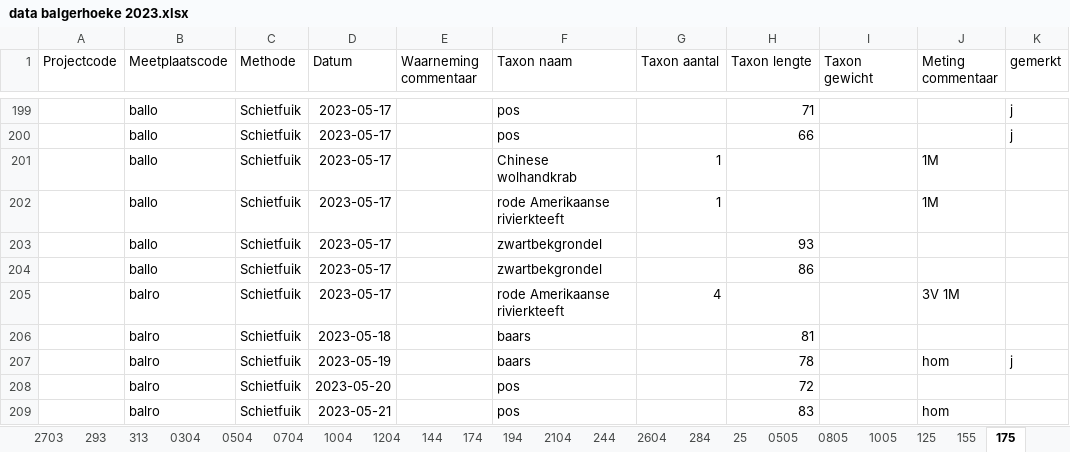
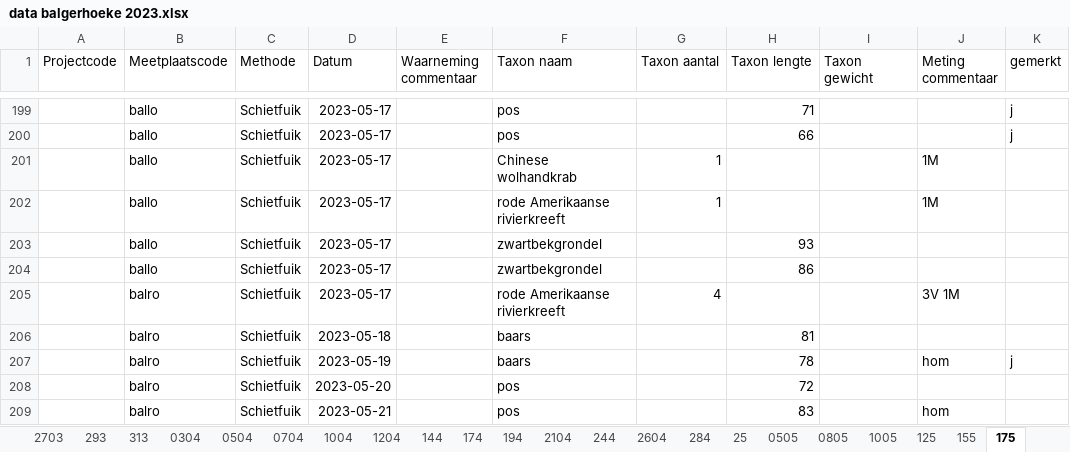
Before and after one commit to inbo/rapport-akl-vispasseerbaarheid, an Excel workbook: data/vis/extern/verwerkt_in_excel/data balgerhoeke 2023.xlsx, sheet 175, drawn as a sheet; only a part is shown, gaps mark what is left out; values as stored, in another font and other column widths than the file's, no borders; the diff names each change by its address in the sheet, - before the commit and + after, or states it on an @@ line.

Commit message:
rode Amerikaanse rivierkteeft to rode Amerikaanse rivierkreeft

```diff
--- a/data/vis/extern/verwerkt_in_excel/data balgerhoeke 2023.xlsx (sheet 175)
+++ b/data/vis/extern/verwerkt_in_excel/data balgerhoeke 2023.xlsx (sheet 175)
-F202 (Taxon naam): rode Amerikaanse rivierkteeft
+F202 (Taxon naam): rode Amerikaanse rivierkreeft
-F205 (Taxon naam): rode Amerikaanse rivierkteeft
+F205 (Taxon naam): rode Amerikaanse rivierkreeft
```
